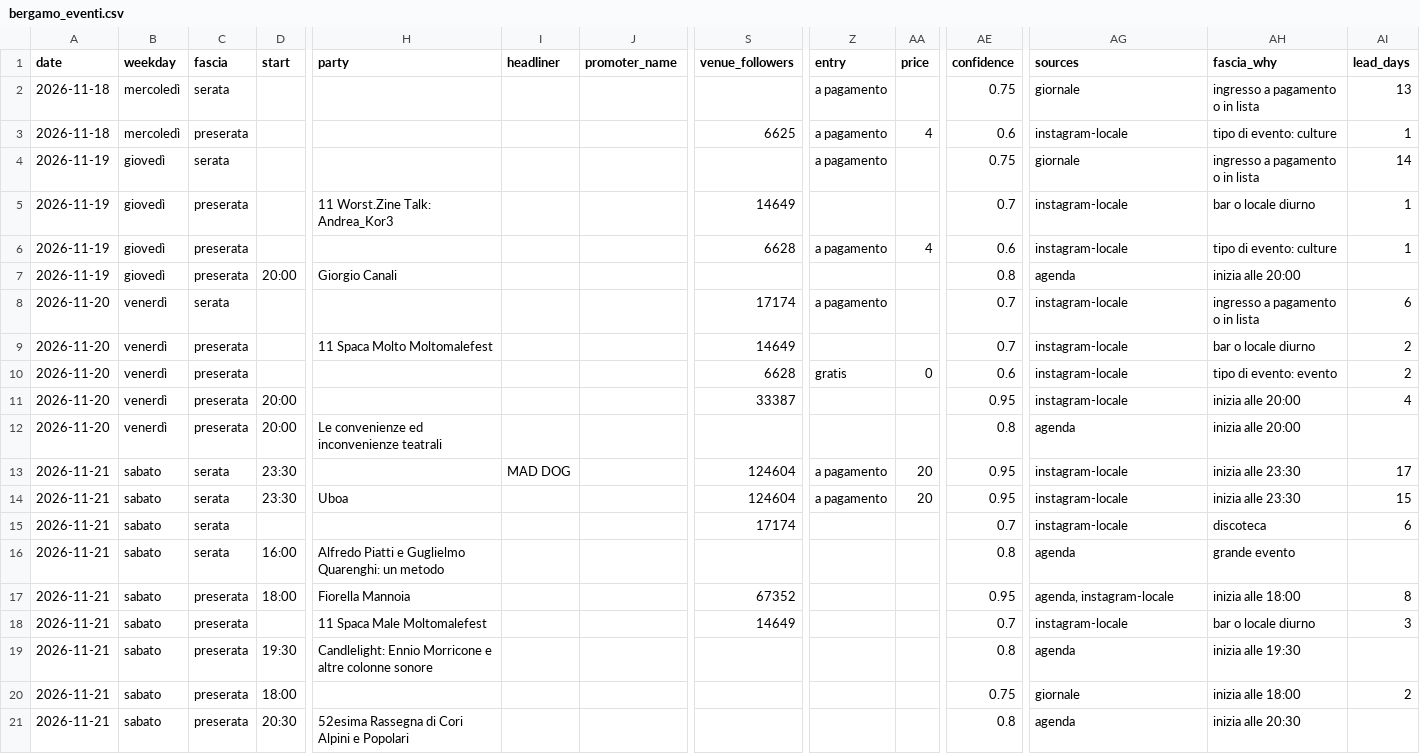
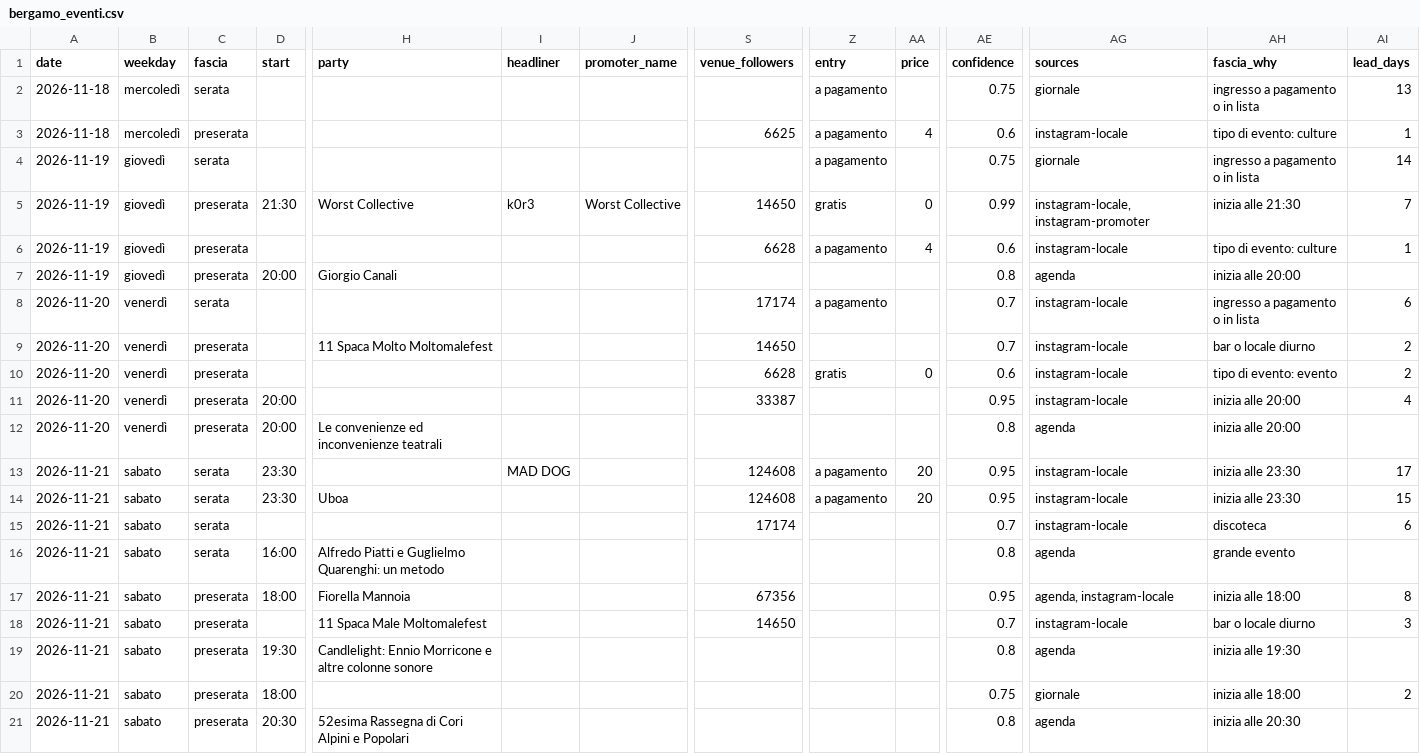
Before and after one commit to filipponoidevents-blip/bergamo-events, a CSV file: cities/bergamo/out/bergamo_eventi.csv, drawn as a sheet; only a part is shown, gaps mark what is left out; the diff covers the shown part only; the diff names each change by its address in the sheet, - before the commit and + after, or states it on an @@ line.

Commit message:
Aggiorna eventi v2 [skip ci]

```diff
--- a/cities/bergamo/out/bergamo_eventi.csv
+++ b/cities/bergamo/out/bergamo_eventi.csv
-D5 (start): (empty)
+D5 (start): 21:30
-H5 (party): 11 Worst.Zine Talk: Andrea_Kor3
+H5 (party): Worst Collective
-I5 (headliner): (empty)
+I5 (headliner): k0r3
-J5 (promoter_name): (empty)
+J5 (promoter_name): Worst Collective
-S5 (venue_followers): 14649
+S5 (venue_followers): 14650
-Z5 (entry): (empty)
+Z5 (entry): gratis
-AA5 (price): (empty)
+AA5 (price): 0
-AE5 (confidence): 0.7
+AE5 (confidence): 0.99
-AG5 (sources): instagram-locale
+AG5 (sources): instagram-locale, instagram-promoter
-AH5 (fascia_why): bar o locale diurno
+AH5 (fascia_why): inizia alle 21:30
-AI5 (lead_days): 1
+AI5 (lead_days): 7
-S9 (venue_followers): 14649
+S9 (venue_followers): 14650
-S13:S14 (venue_followers): 124604
+S13:S14 (venue_followers): 124608
-S17 (venue_followers): 67352
+S17 (venue_followers): 67356
-S18 (venue_followers): 14649
+S18 (venue_followers): 14650
```
Also changed, not shown: 21 edited cells elsewhere in this file, cities/bergamo/out/bergamo_locali.csv, cities/bergamo/out/bergamo_profili.csv, 12 other files.
